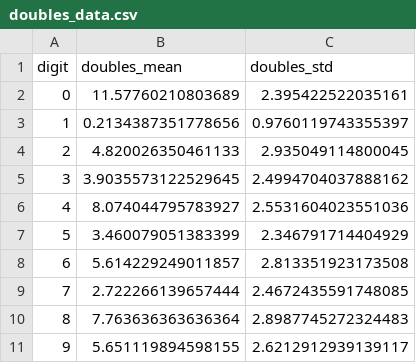
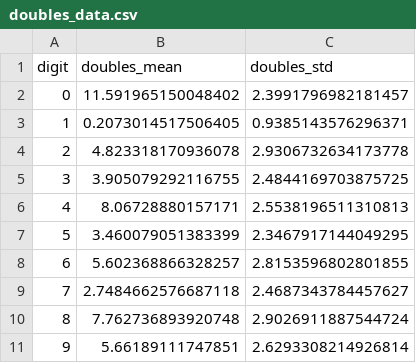
Before and after one commit to joelplantinga/pattern_recognition, a CSV file: results/doubles_data.csv, drawn as a sheet.

```diff
--- a/results/doubles_data.csv
+++ b/results/doubles_data.csv
@@ -1,11 +1,11 @@
 digit,doubles_mean,doubles_std
-0,11.57760210803689,2.395422522035161
-1,0.2134387351778656,0.9760119743355397
-2,4.820026350461133,2.935049114800045
-3,3.9035573122529645,2.4994704037888162
-4,8.074044795783927,2.5531604023551036
-5,3.460079051383399,2.346791714404929
-6,5.614229249011857,2.813351923173508
-7,2.722266139657444,2.4672435591748085
-8,7.763636363636364,2.8987745272324483
-9,5.651119894598155,2.6212912939139117
+0,11.591965150048402,2.3991796982181457
+1,0.2073014517506405,0.9385143576296371
+2,4.823318170936078,2.9306732634173778
+3,3.905079292116755,2.4844169703875725
+4,8.06728880157171,2.5538196511310813
+5,3.460079051383399,2.3467917144049295
+6,5.602368866328257,2.8153596802801855
+7,2.7484662576687118,2.4687343784457627
+8,7.762736893920748,2.9026911887544724
+9,5.66189111747851,2.6293308214926814
```
Also changed, not shown: results/confusion_matrix_ink.csv, results/density_double.csv, 7 other files.
